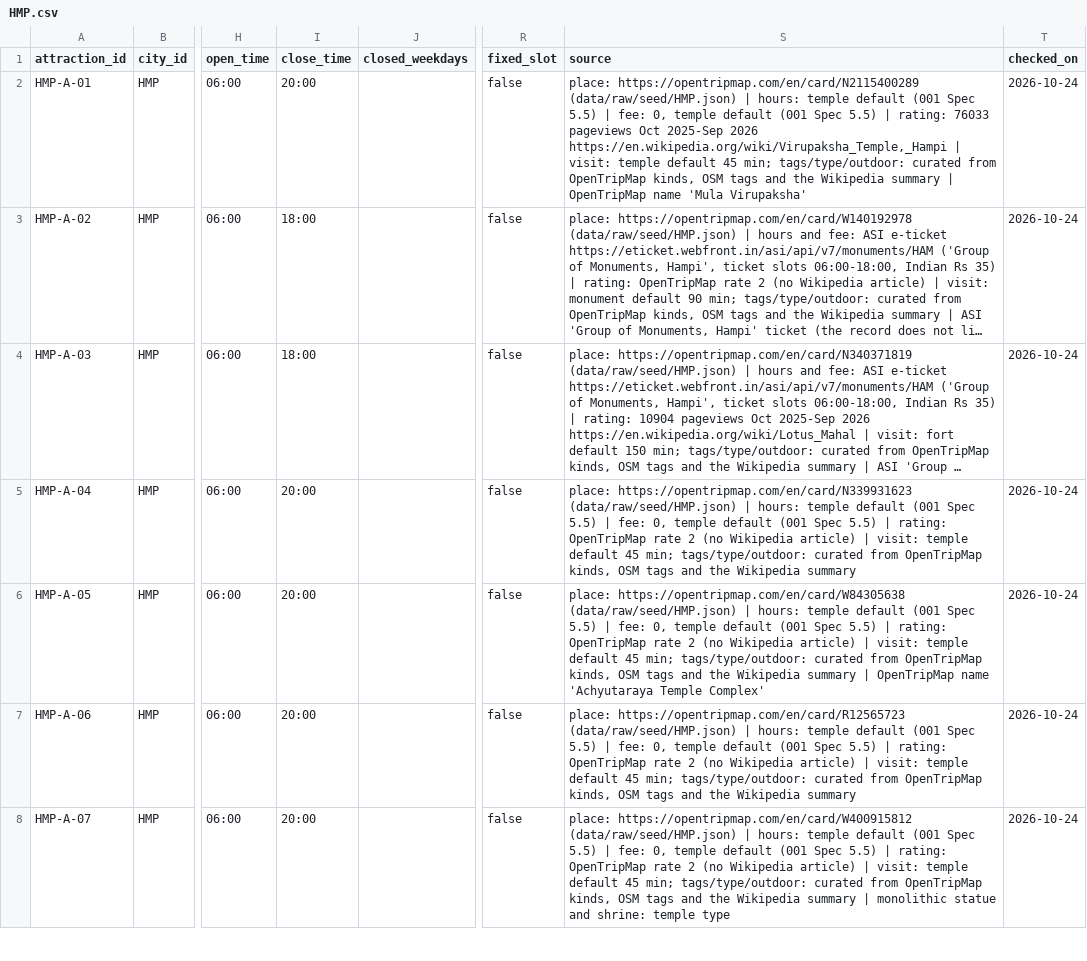
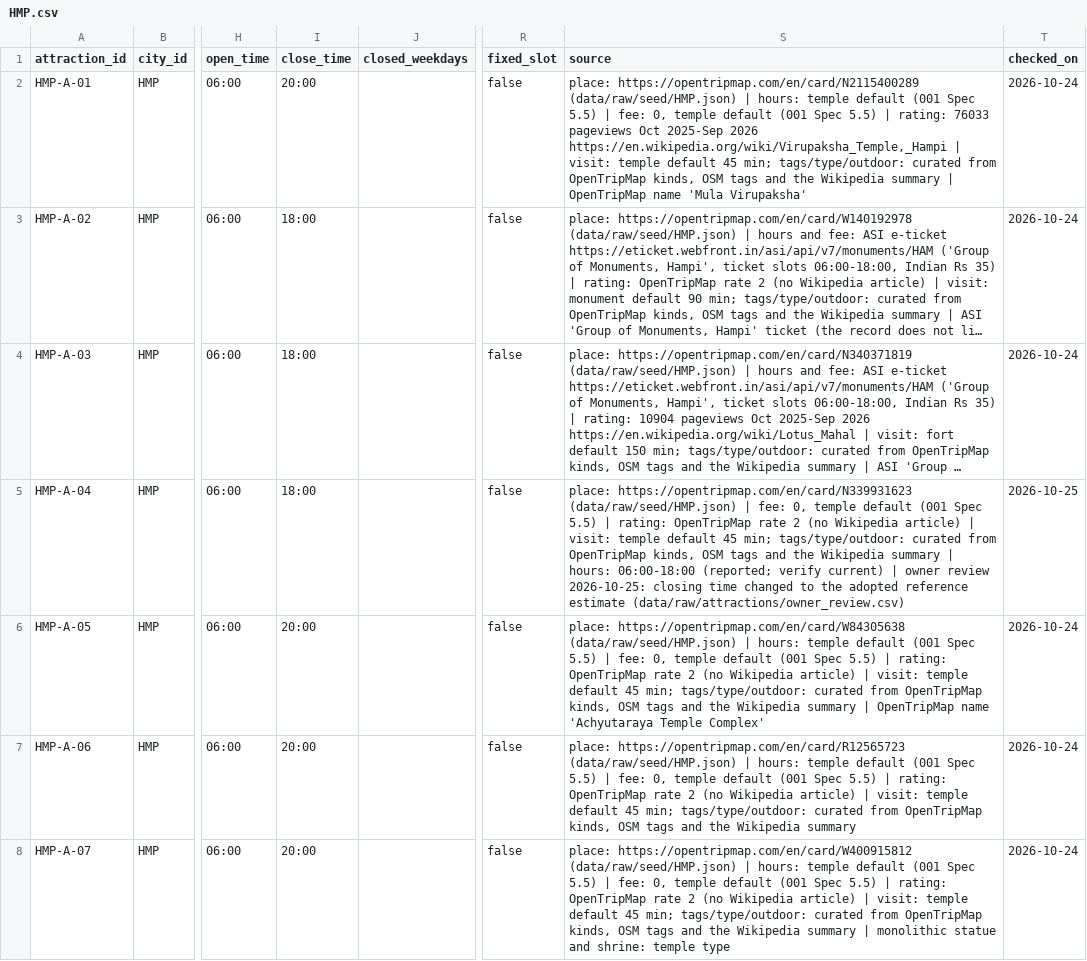
Before and after one commit to lekhyapillarikuppam/Project-4, a CSV file: data/curated/attractions/HMP.csv, drawn as a sheet; only a part is shown, gaps mark what is left out; long unchanged cells end in …; the diff names each change by its address in the sheet, - before the commit and + after, or states it on an @@ line.

```diff
--- a/data/curated/attractions/HMP.csv
+++ b/data/curated/attractions/HMP.csv
-I5 (close_time): 20:00
+I5 (close_time): 18:00
-S5 (source): …(data/raw/seed/HMP.json) | hours: temple default (001 Spec 5.5) | fee: 0, temple default (001 Spec 5.5) | rating: OpenTripMap rate 2 (no Wikipedia article) | visit: temple default 45 min; tags/type/outdoor: curated from OpenTripMap kinds, OSM tags and the Wikipedia summary
+S5 (source): …(data/raw/seed/HMP.json) | fee: 0, temple default (001 Spec 5.5) | rating: OpenTripMap rate 2 (no Wikipedia article) | visit: temple default 45 min; tags/type/outdoor: curated from OpenTripMap kinds, OSM tags and the Wikipedia summary | hours: 06:00-18:00 (reported; verify current) | owner review 2026-10-25: closing time changed to the adopted reference estimate (data/raw/attractions/owner_review.csv)
-T5 (checked_on): 2026-10-24
+T5 (checked_on): 2026-10-25
```
Also changed, not shown: data/curated/attractions/BLR.csv, data/curated/attractions/BOM.csv, 7 other files.
